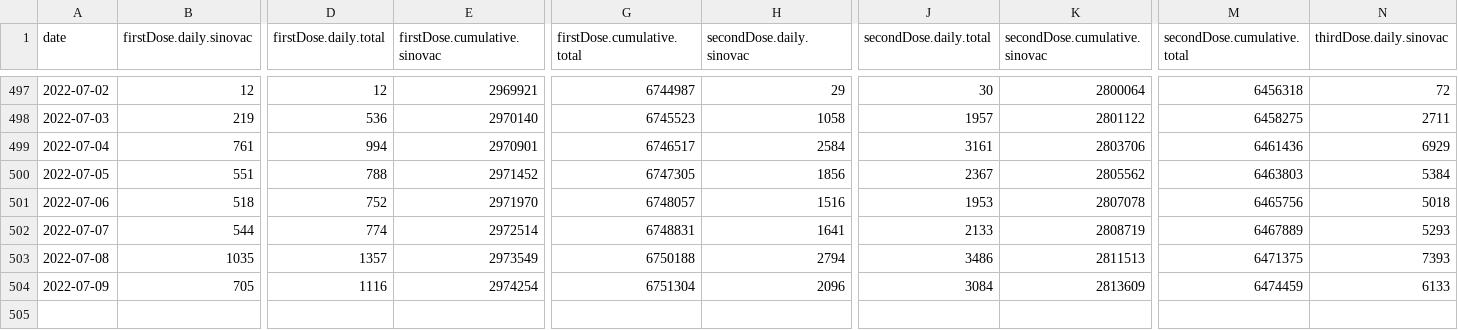
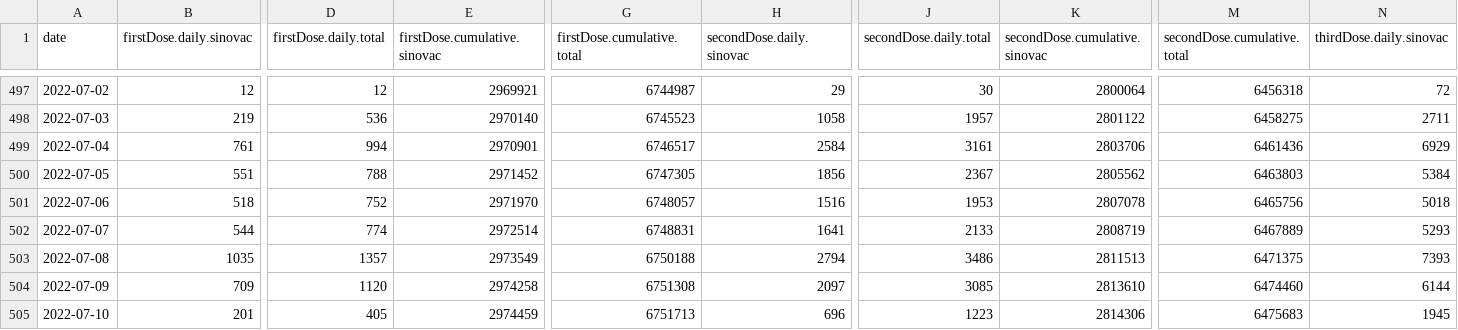
Before and after one commit to DLamdata/covidvaccine_hk, a CSV file: bar_vaccination_date.csv, drawn as a sheet; only a part is shown, gaps mark what is left out; rows hold the shown columns only; the diff covers the shown part only; the diff names each change by its address in the sheet, - before the commit and + after, or states it on an @@ line.

Commit message:
Flat: latest data (2022-07-10T13:04:18.987Z) {   "date": "2022-07-10T13:04:18.987Z",   "files": [     {       "name": "bar_age.csv",       "deltaBytes": 0,       "source": "https://static.data.gov.hk/covid-vaccine/bar_age.csv"     },     {       "name": "pie_venue.csv",       "deltaBytes": 0,       "source": "https://static.data.gov.hk/covid-vaccine/pie_venue.csv"     },     {       "name": "bar_vaccination_date.csv",       "deltaBytes": 266,       "source": "https://static.data.gov.hk/covid-vaccine/bar_vaccination_date.csv"     }   ] }

```diff
--- a/bar_vaccination_date.csv
+++ b/bar_vaccination_date.csv
-B504 (firstDose.daily.sinovac): 705
+B504 (firstDose.daily.sinovac): 709
-D504 (firstDose.daily.total): 1116
+D504 (firstDose.daily.total): 1120
-E504 (firstDose.cumulative.sinovac): 2974254
+E504 (firstDose.cumulative.sinovac): 2974258
-G504 (firstDose.cumulative.total): 6751304
+G504 (firstDose.cumulative.total): 6751308
-H504 (secondDose.daily.sinovac): 2096
+H504 (secondDose.daily.sinovac): 2097
-J504 (secondDose.daily.total): 3084
+J504 (secondDose.daily.total): 3085
-K504 (secondDose.cumulative.sinovac): 2813609
+K504 (secondDose.cumulative.sinovac): 2813610
-M504 (secondDose.cumulative.total): 6474459
+M504 (secondDose.cumulative.total): 6474460
-N504 (thirdDose.daily.sinovac): 6133
+N504 (thirdDose.daily.sinovac): 6144
+row 505: 2022-07-10 | 201 | 405 | 2974459 | 6751713 | 696 | 1223 | 2814306 | 6475683 | 1945
```
Also changed, not shown: 13 edited cells elsewhere in this file, bar_age.csv, 1 other file.
